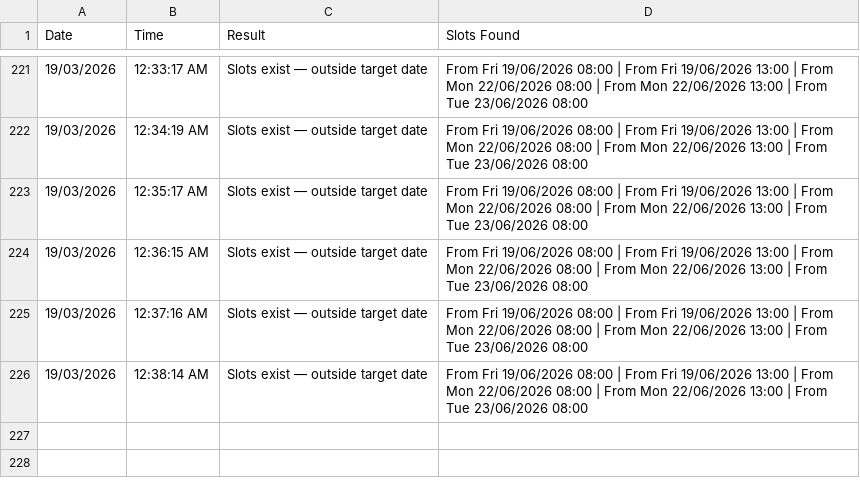
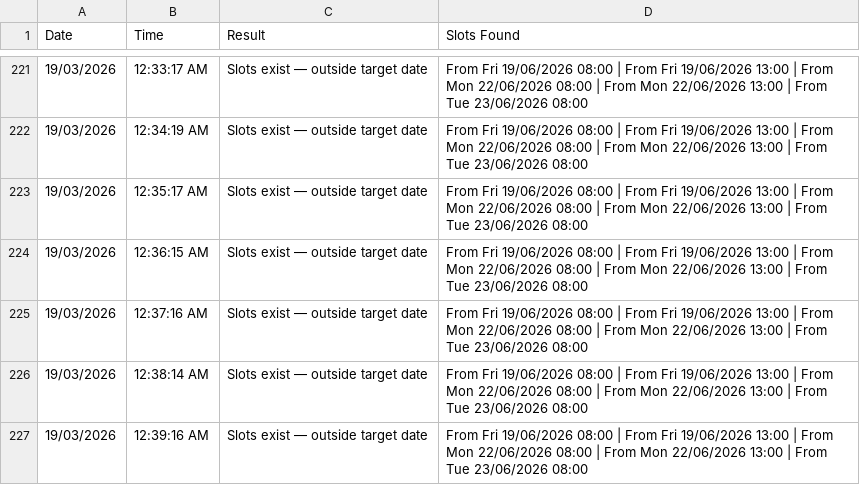
Before and after one commit to latifahaidari172/sa-inspection-monitor, a CSV file: results.csv, drawn as a sheet; only a part is shown, gaps mark what is left out.

Commit message:
Update results [skip ci]

```diff
--- a/results.csv
+++ b/results.csv
@@ -226 +226,2 @@ Date,Time,Result,Slots Found
 19/03/2026,12:38:14 AM,Slots exist — outside target date,From Fri 19/06/2026 08:00 | From Fri 19/06/2026 13:00 | From Mon 22/06/2026 08:00 | From Mon 22/06/2026 13:00 | From Tue 23/06/2026 08:00
+19/03/2026,12:39:16 AM,Slots exist — outside target date,From Fri 19/06/2026 08:00 | From Fri 19/06/2026 13:00 | From Mon 22/06/2026 08:00 | From Mon 22/06/2026 13:00 | From Tue 23/06/2026 08:00
```
